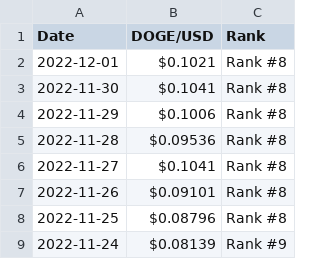
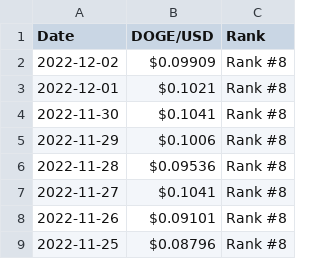
Before and after one commit to RicardoMoraG/Dogecoin-value., a CSV file: DogeValue.csv, drawn as a sheet; only a part is shown; the shorter side is filled out with more unchanged rows.

```diff
--- a/DogeValue.csv
+++ b/DogeValue.csv
@@ -1,2 +1,3 @@
 Date,DOGE/USD,Rank
+2022-12-02,$0.09909,Rank #8
 2022-12-01,$0.1021,Rank #8
```
